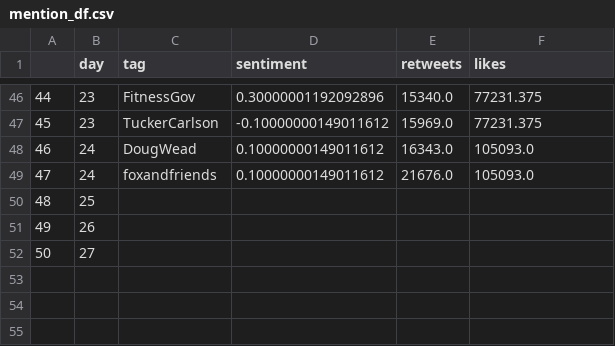
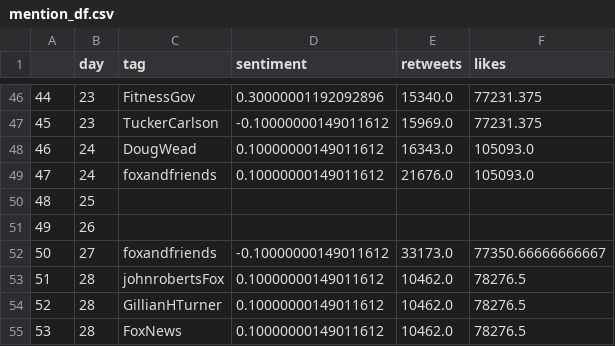
Before and after one commit to snapcrack/trump-tweet-visualization, a CSV file: data/mention_df.csv, drawn as a sheet; only a part is shown, gaps mark what is left out.

Commit message:
data

```diff
--- a/data/mention_df.csv
+++ b/data/mention_df.csv
@@ -51,2 +51,5 @@
 49,26,,,,
-50,27,,,,
+50,27,foxandfriends,-0.10000000149011612,33173.0,77350.66666666667
+51,28,johnrobertsFox,0.10000000149011612,10462.0,78276.5
+52,28,GillianHTurner,0.10000000149011612,10462.0,78276.5
+53,28,FoxNews,0.10000000149011612,10462.0,78276.5
```
Also changed, not shown: data/bigram_month.csv, data/hashtag_df.csv, 2 other files.
